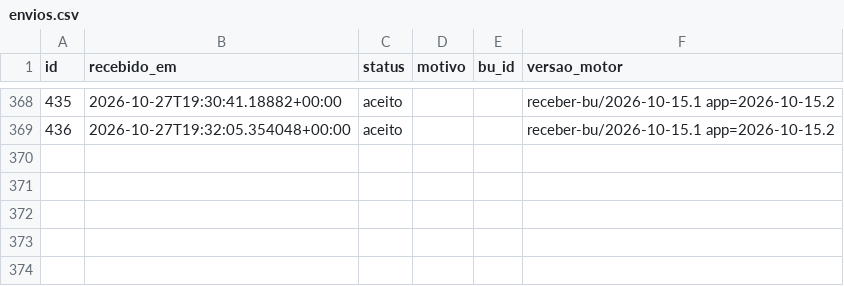
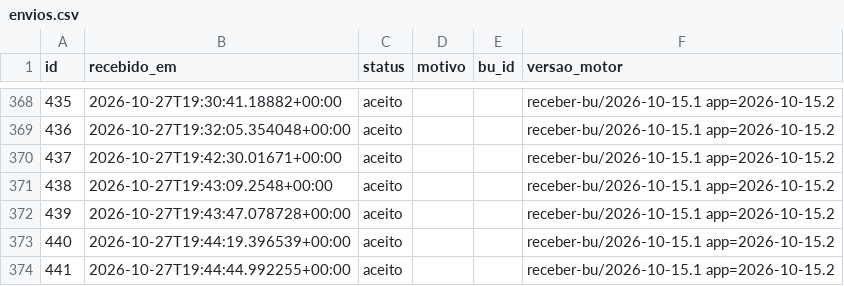
Before and after one commit to ArvorCo/PNAD, a CSV file: docs/assets/totalizacao_dados/envios.csv, drawn as a sheet; only a part is shown, gaps mark what is left out.

```diff
--- a/docs/assets/totalizacao_dados/envios.csv
+++ b/docs/assets/totalizacao_dados/envios.csv
@@ -369 +369,6 @@ id,recebido_em,status,motivo,bu_id,versao_motor
 436,2026-10-27T19:32:05.354048+00:00,aceito,,,receber-bu/2026-10-15.1 app=2026-10-15.2
+437,2026-10-27T19:42:30.01671+00:00,aceito,,,receber-bu/2026-10-15.1 app=2026-10-15.2
+438,2026-10-27T19:43:09.2548+00:00,aceito,,,receber-bu/2026-10-15.1 app=2026-10-15.2
+439,2026-10-27T19:43:47.078728+00:00,aceito,,,receber-bu/2026-10-15.1 app=2026-10-15.2
+440,2026-10-27T19:44:19.396539+00:00,aceito,,,receber-bu/2026-10-15.1 app=2026-10-15.2
+441,2026-10-27T19:44:44.992255+00:00,aceito,,,receber-bu/2026-10-15.1 app=2026-10-15.2
```
Also changed, not shown: docs/assets/totalizacao_dados/cargos.csv, docs/assets/totalizacao_dados/conferencia_tse.csv, 12 other files.
